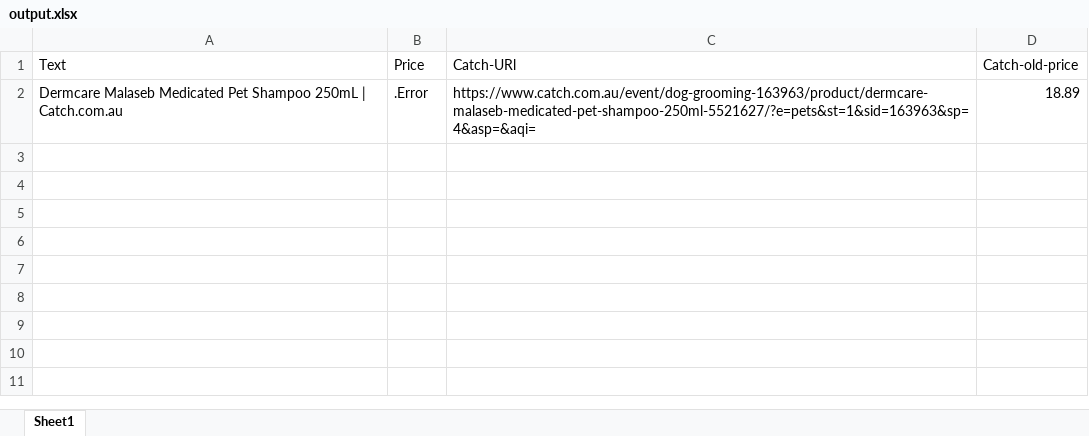
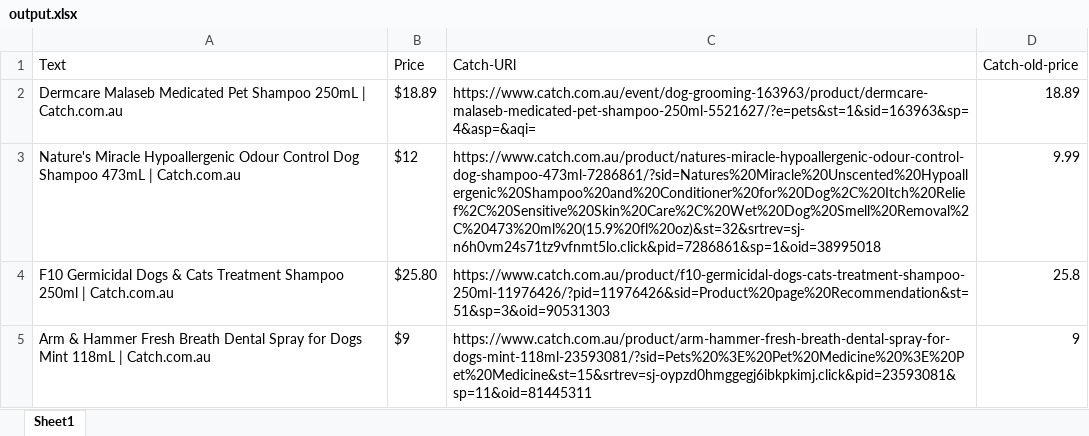
Before and after one commit to Usama12-sketch/puppeteer-tool, an Excel workbook: output.xlsx, sheet Sheet1, drawn as a sheet; values as stored, in another font and other column widths than the file's, no borders; the diff names each change by its address in the sheet, - before the commit and + after, or states it on an @@ line.

Commit message:
complete-catch

```diff
--- a/output.xlsx (sheet Sheet1)
+++ b/output.xlsx (sheet Sheet1)
-B2 (Price): .Error
+B2 (Price): $18.89
+row 3: Nature's Miracle Hypoallergenic Odour Control Dog Shampoo 473mL | Catch.com.au | $12 | https://www.catch.com.au/product/natures-miracle-hypoallergenic-odour-control-dog-shampoo-473ml-7286861/?sid=Natures%20Miracle%20Unscented%20Hypoallergenic%20Shampoo%20and%20Conditioner%20for%20Dog%2C%20Itch%20Relief%2C%20Sensitive%20Skin%20Care%2C%20Wet%20Dog%20Smell%20Removal%2C%20473%20ml%20(15.9%20fl%20oz)&st=32&srtrev=sj-n6h0vm24s71tz9vfnmt5lo.click&pid=7286861&sp=1&oid=38995018 | 9.99
+row 4: F10 Germicidal Dogs & Cats Treatment Shampoo 250ml | Catch.com.au | $25.80 | https://www.catch.com.au/product/f10-germicidal-dogs-cats-treatment-shampoo-250ml-11976426/?pid=11976426&sid=Product%20page%20Recommendation&st=51&sp=3&oid=90531303 | 25.8
+row 5: Arm & Hammer Fresh Breath Dental Spray for Dogs Mint 118mL | Catch.com.au | $9 | https://www.catch.com.au/product/arm-hammer-fresh-breath-dental-spray-for-dogs-mint-118ml-23593081/?sid=Pets%20%3E%20Pet%20Medicine%20%3E%20Pet%20Medicine&st=15&srtrev=sj-oypzd0hmggegj6ibkpkimj.click&pid=23593081&sp=11&oid=81445311 | 9
```
Also changed, not shown: 1 other file.
